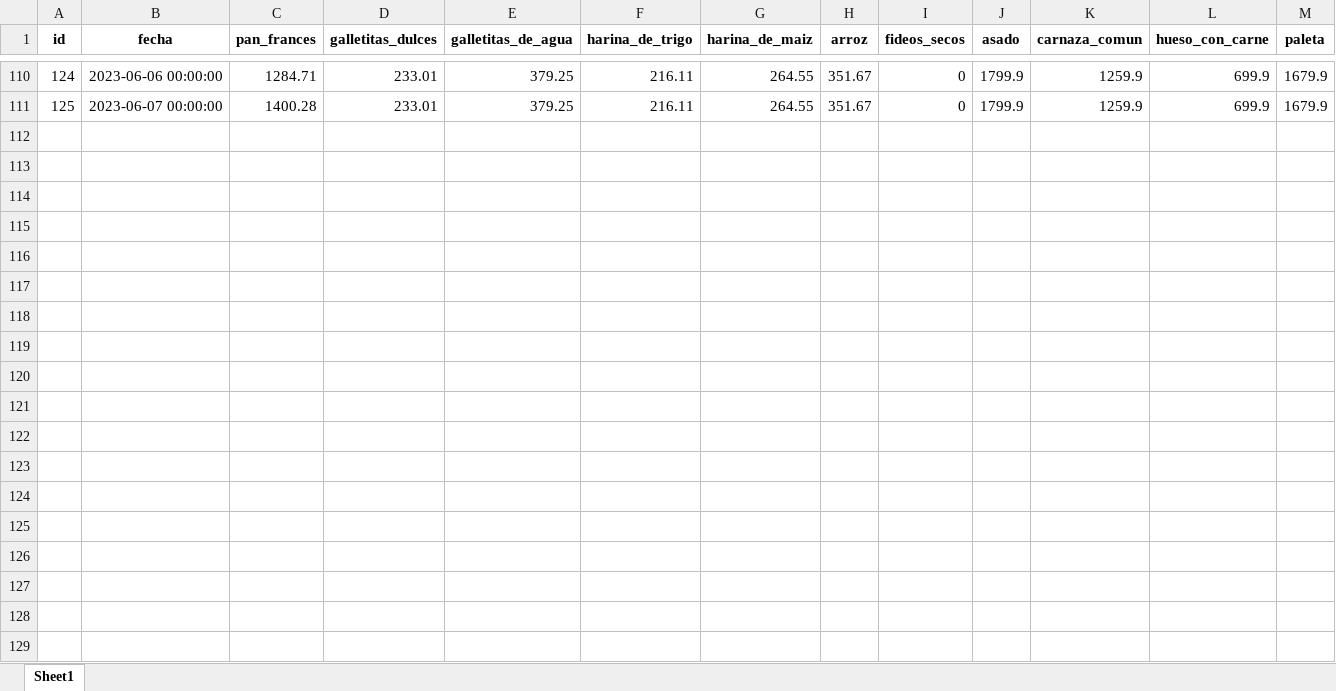
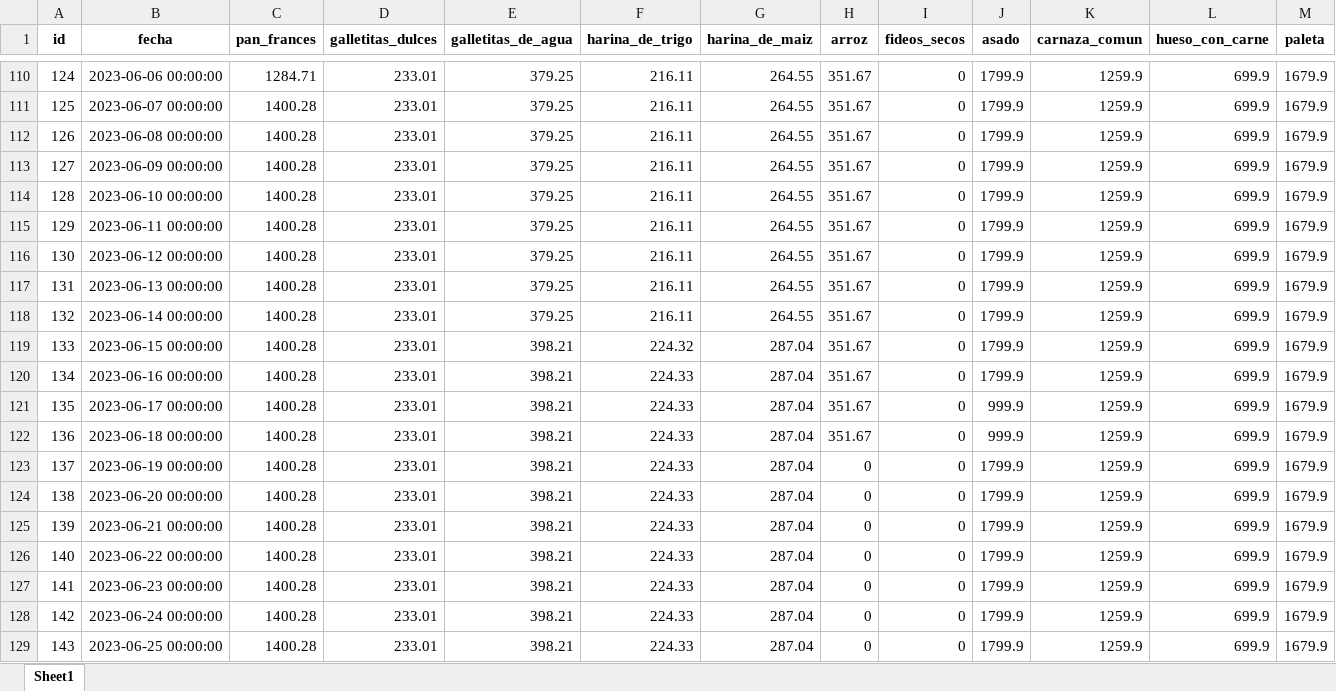
Before and after one commit to Vosinepi/webScrapping_ETL_canasta_basica, an Excel workbook: airflow/data/precios.xlsx, sheet Sheet1, drawn as a sheet; only a part is shown, gaps mark what is left out; values as stored, in another font and other column widths than the file's, no borders; rows hold the shown columns only; the diff covers the shown part only; the diff names each change by its address in the sheet, - before the commit and + after, or states it on an @@ line.

```diff
--- a/airflow/data/precios.xlsx (sheet Sheet1)
+++ b/airflow/data/precios.xlsx (sheet Sheet1)
+row 112: 126 | 2023-06-08 00:00:00 | 1400.28 | 233.01 | 379.25 | 216.11 | 264.55 | 351.67 | 0 | 1799.9 | 1259.9 | 699.9 | 1679.9
+row 113: 127 | 2023-06-09 00:00:00 | 1400.28 | 233.01 | 379.25 | 216.11 | 264.55 | 351.67 | 0 | 1799.9 | 1259.9 | 699.9 | 1679.9
+row 114: 128 | 2023-06-10 00:00:00 | 1400.28 | 233.01 | 379.25 | 216.11 | 264.55 | 351.67 | 0 | 1799.9 | 1259.9 | 699.9 | 1679.9
+row 115: 129 | 2023-06-11 00:00:00 | 1400.28 | 233.01 | 379.25 | 216.11 | 264.55 | 351.67 | 0 | 1799.9 | 1259.9 | 699.9 | 1679.9
+row 116: 130 | 2023-06-12 00:00:00 | 1400.28 | 233.01 | 379.25 | 216.11 | 264.55 | 351.67 | 0 | 1799.9 | 1259.9 | 699.9 | 1679.9
+row 117: 131 | 2023-06-13 00:00:00 | 1400.28 | 233.01 | 379.25 | 216.11 | 264.55 | 351.67 | 0 | 1799.9 | 1259.9 | 699.9 | 1679.9
+row 118: 132 | 2023-06-14 00:00:00 | 1400.28 | 233.01 | 379.25 | 216.11 | 264.55 | 351.67 | 0 | 1799.9 | 1259.9 | 699.9 | 1679.9
+row 119: 133 | 2023-06-15 00:00:00 | 1400.28 | 233.01 | 398.21 | 224.32 | 287.04 | 351.67 | 0 | 1799.9 | 1259.9 | 699.9 | 1679.9
+row 120: 134 | 2023-06-16 00:00:00 | 1400.28 | 233.01 | 398.21 | 224.33 | 287.04 | 351.67 | 0 | 1799.9 | 1259.9 | 699.9 | 1679.9
+row 121: 135 | 2023-06-17 00:00:00 | 1400.28 | 233.01 | 398.21 | 224.33 | 287.04 | 351.67 | 0 | 999.9 | 1259.9 | 699.9 | 1679.9
+row 122: 136 | 2023-06-18 00:00:00 | 1400.28 | 233.01 | 398.21 | 224.33 | 287.04 | 351.67 | 0 | 999.9 | 1259.9 | 699.9 | 1679.9
+row 123: 137 | 2023-06-19 00:00:00 | 1400.28 | 233.01 | 398.21 | 224.33 | 287.04 | 0 | 0 | 1799.9 | 1259.9 | 699.9 | 1679.9
+row 124: 138 | 2023-06-20 00:00:00 | 1400.28 | 233.01 | 398.21 | 224.33 | 287.04 | 0 | 0 | 1799.9 | 1259.9 | 699.9 | 1679.9
+row 125: 139 | 2023-06-21 00:00:00 | 1400.28 | 233.01 | 398.21 | 224.33 | 287.04 | 0 | 0 | 1799.9 | 1259.9 | 699.9 | 1679.9
+row 126: 140 | 2023-06-22 00:00:00 | 1400.28 | 233.01 | 398.21 | 224.33 | 287.04 | 0 | 0 | 1799.9 | 1259.9 | 699.9 | 1679.9
+row 127: 141 | 2023-06-23 00:00:00 | 1400.28 | 233.01 | 398.21 | 224.33 | 287.04 | 0 | 0 | 1799.9 | 1259.9 | 699.9 | 1679.9
+row 128: 142 | 2023-06-24 00:00:00 | 1400.28 | 233.01 | 398.21 | 224.33 | 287.04 | 0 | 0 | 1799.9 | 1259.9 | 699.9 | 1679.9
+row 129: 143 | 2023-06-25 00:00:00 | 1400.28 | 233.01 | 398.21 | 224.33 | 287.04 | 0 | 0 | 1799.9 | 1259.9 | 699.9 | 1679.9
```
Also changed, not shown: 10 added rows elsewhere in this sheet, scripts/datos/precios.xlsx, 9 other files.
